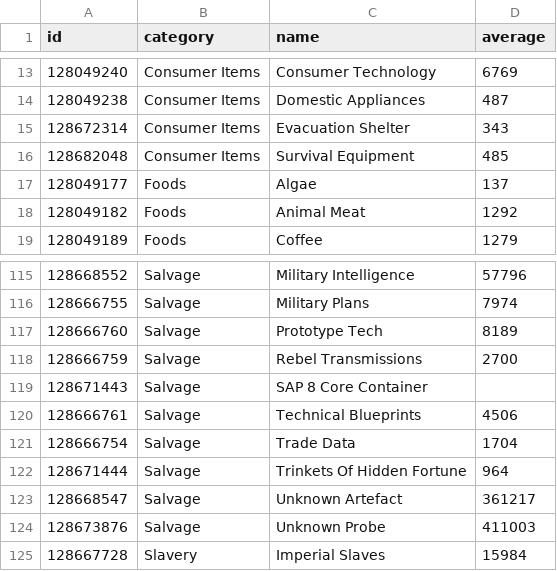
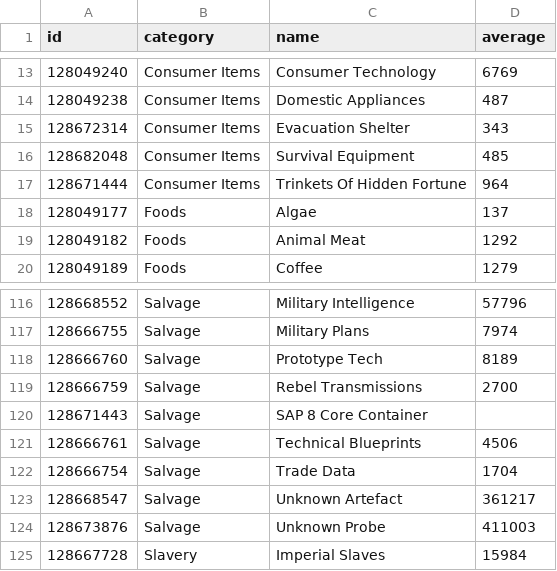
Before and after one commit to EDCD/FDevIDs, a CSV file: commodity.csv, drawn as a sheet; only a part is shown, gaps mark what is left out.

Commit message:
Found a screenshot: https://forums.frontier.co.uk/showthread.php/148704-Trinkets-of-Hidden-Fortune

```diff
--- a/commodity.csv
+++ b/commodity.csv
@@ -16,2 +16,3 @@ id,category,name,average
 128682048,Consumer Items,Survival Equipment,485
+128671444,Consumer Items,Trinkets Of Hidden Fortune,964
 128049177,Foods,Algae,137
@@ -121,3 +122,2 @@ id,category,name,average
 128666754,Salvage,Trade Data,1704
-128671444,Salvage,Trinkets Of Hidden Fortune,964
 128668547,Salvage,Unknown Artefact,361217
```
